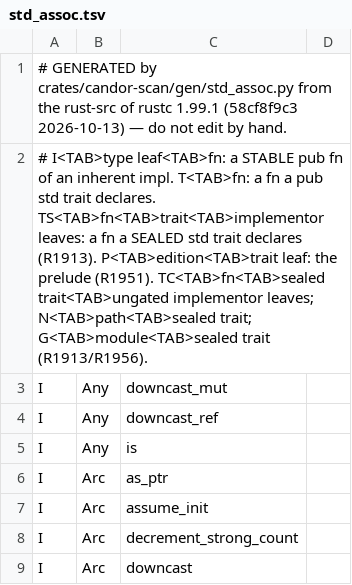
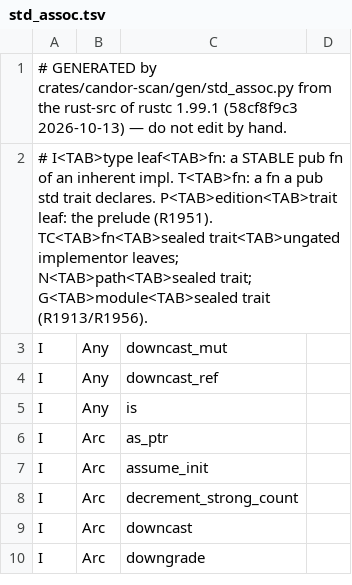
Before and after one commit to tombaldwin/candor-rust, a TSV file: crates/candor-scan/src/std_assoc.tsv, drawn as a sheet; only a part is shown; the shorter side is filled out with more unchanged rows; the diff covers the shown part only.

```diff
--- a/crates/candor-scan/src/std_assoc.tsv
+++ b/crates/candor-scan/src/std_assoc.tsv
@@ -1,3 +1,3 @@
 # GENERATED by crates/candor-scan/gen/std_assoc.py from the rust-src of rustc 1.99.1 (58cf8f9c3 2026-10-13) — do not edit by hand.
-# I<TAB>type leaf<TAB>fn: a STABLE pub fn of an inherent impl. T<TAB>fn: a fn a pub std trait declares. TS<TAB>fn<TAB>trait<TAB>implementor leaves: a fn a SEALED std trait declares (R1913). P<TAB>edition<TAB>trait leaf: the prelude (R1951). TC<TAB>fn<TAB>sealed trait<TAB>ungated implementor leaves; N<TAB>path<TAB>sealed trait; G<TAB>module<TAB>sealed trait (R1913/R1956).
+# I<TAB>type leaf<TAB>fn: a STABLE pub fn of an inherent impl. T<TAB>fn: a fn a pub std trait declares. P<TAB>edition<TAB>trait leaf: the prelude (R1951). TC<TAB>fn<TAB>sealed trait<TAB>ungated implementor leaves; N<TAB>path<TAB>sealed trait; G<TAB>module<TAB>sealed trait (R1913/R1956).
 I	Any	downcast_mut
```
Also changed, not shown: 35 removed rows elsewhere in this file, soundness/cfgtwin/expect.tsv, soundness/cfgtwin/predict.tsv, 16 other files.
